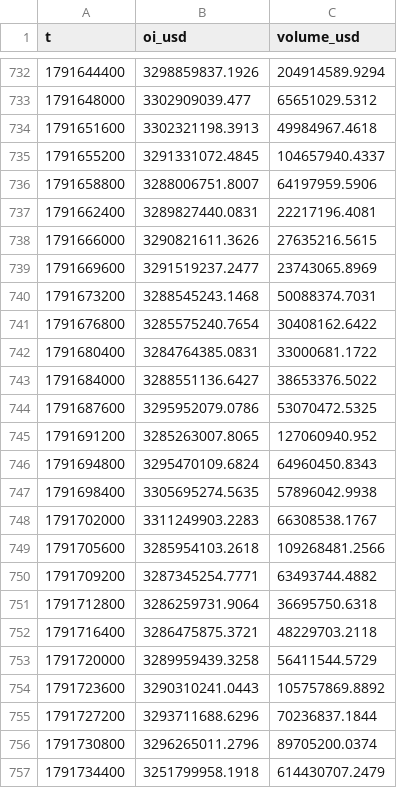
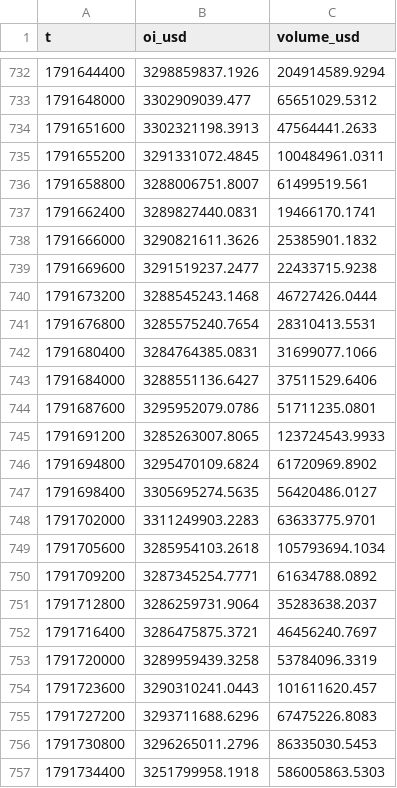
Before and after one commit to richardrank13-spec/atlas-data, a CSV file: data/okx/btc_open_interest_1h.csv, drawn as a sheet; only a part is shown, gaps mark what is left out.

Commit message:
data 2026-10-11T17:47Z

```diff
--- a/data/okx/btc_open_interest_1h.csv
+++ b/data/okx/btc_open_interest_1h.csv
@@ -733,25 +733,25 @@ t,oi_usd,volume_usd
 1791648000,3302909039.477,65651029.5312
-1791651600,3302321198.3913,49984967.4618
-1791655200,3291331072.4845,104657940.4337
-1791658800,3288006751.8007,64197959.5906
-1791662400,3289827440.0831,22217196.4081
-1791666000,3290821611.3626,27635216.5615
-1791669600,3291519237.2477,23743065.8969
-1791673200,3288545243.1468,50088374.7031
-1791676800,3285575240.7654,30408162.6422
-1791680400,3284764385.0831,33000681.1722
-1791684000,3288551136.6427,38653376.5022
-1791687600,3295952079.0786,53070472.5325
-1791691200,3285263007.8065,127060940.952
-1791694800,3295470109.6824,64960450.8343
-1791698400,3305695274.5635,57896042.9938
-1791702000,3311249903.2283,66308538.1767
-1791705600,3285954103.2618,109268481.2566
-1791709200,3287345254.7771,63493744.4882
-1791712800,3286259731.9064,36695750.6318
-1791716400,3286475875.3721,48229703.2118
-1791720000,3289959439.3258,56411544.5729
-1791723600,3290310241.0443,105757869.8892
-1791727200,3293711688.6296,70236837.1844
-1791730800,3296265011.2796,89705200.0374
-1791734400,3251799958.1918,614430707.2479
+1791651600,3302321198.3913,47564441.2633
+1791655200,3291331072.4845,100484961.0311
+1791658800,3288006751.8007,61499519.561
+1791662400,3289827440.0831,19466170.1741
+1791666000,3290821611.3626,25385901.1832
+1791669600,3291519237.2477,22433715.9238
+1791673200,3288545243.1468,46727426.0444
+1791676800,3285575240.7654,28310413.5531
+1791680400,3284764385.0831,31699077.1066
+1791684000,3288551136.6427,37511529.6406
+1791687600,3295952079.0786,51711235.0801
+1791691200,3285263007.8065,123724543.9933
+1791694800,3295470109.6824,61720969.8902
+1791698400,3305695274.5635,56420486.0127
+1791702000,3311249903.2283,63633775.9701
+1791705600,3285954103.2618,105793694.1034
+1791709200,3287345254.7771,61634788.0892
+1791712800,3286259731.9064,35283638.2037
+1791716400,3286475875.3721,46456240.7697
+1791720000,3289959439.3258,53784096.3319
+1791723600,3290310241.0443,101611620.457
+1791727200,3293711688.6296,67475226.8083
+1791730800,3296265011.2796,86335030.5453
+1791734400,3251799958.1918,586005863.5303
```
Also changed, not shown: 1 other file.
